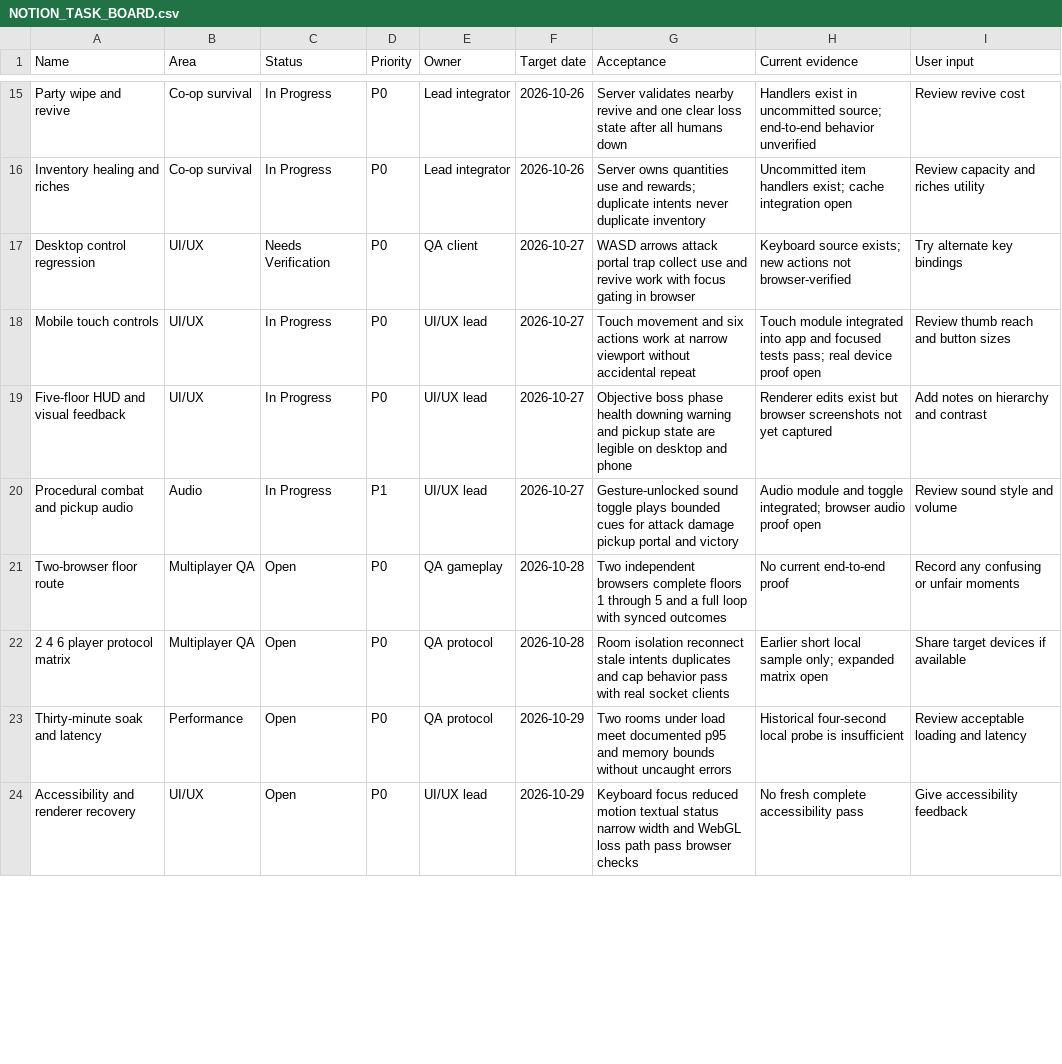
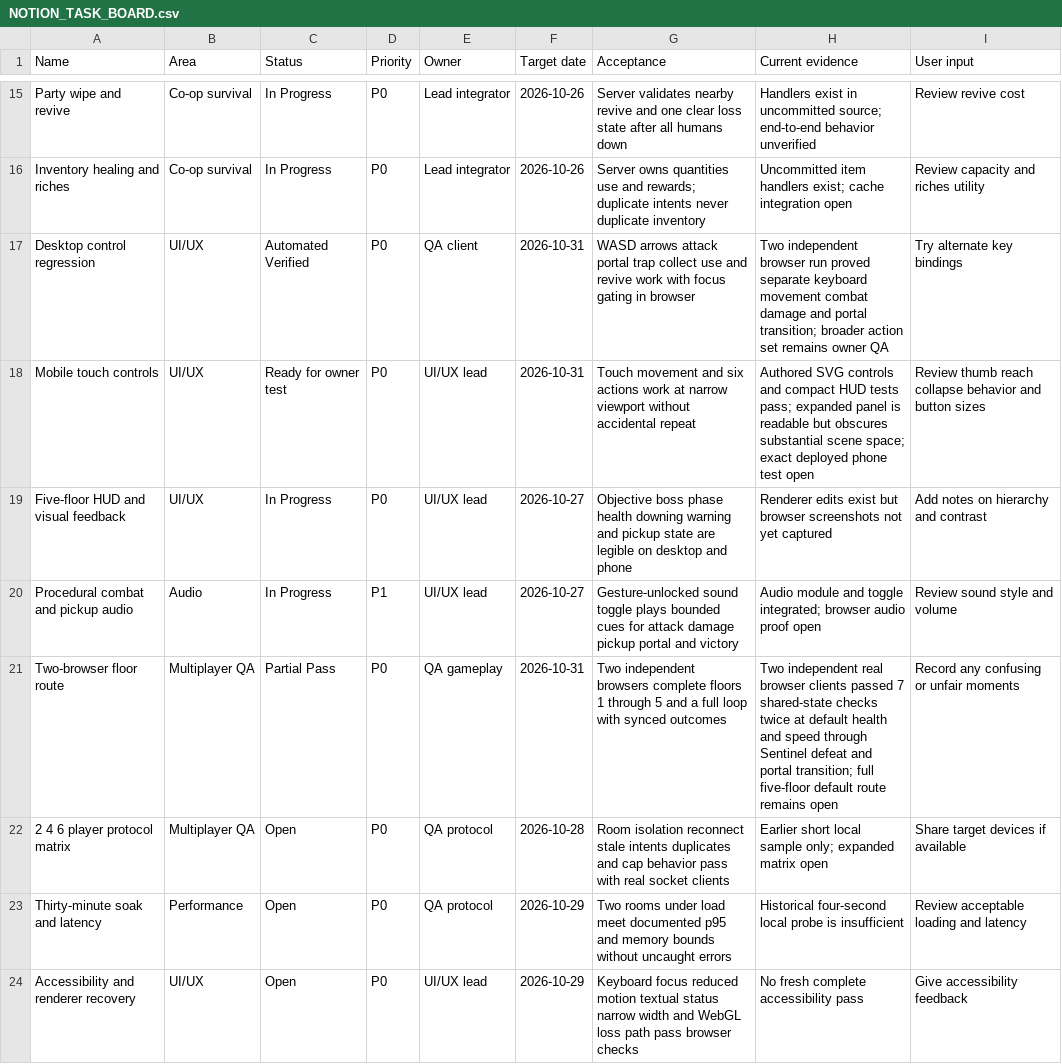
Before and after one commit to GrizzwaldHouse/Dungeon-Core, a CSV file: docs/NOTION_TASK_BOARD.csv, drawn as a sheet; only a part is shown, gaps mark what is left out; the diff covers the shown part only.

```diff
--- a/docs/NOTION_TASK_BOARD.csv
+++ b/docs/NOTION_TASK_BOARD.csv
@@ -16,7 +16,7 @@ Party wipe and revive,Co-op survival,In Progress,P0,Lead integrator,2026-10-26,S
 Inventory healing and riches,Co-op survival,In Progress,P0,Lead integrator,2026-10-26,Server owns quantities use and rewards; duplicate intents never duplicate inventory,Uncommitted item handlers exist; cache integration open,Review capacity and riches utility
-Desktop control regression,UI/UX,Needs Verification,P0,QA client,2026-10-27,WASD arrows attack portal trap collect use and revive work with focus gating in browser,Keyboard source exists; new actions not browser-verified,Try alternate key bindings
-Mobile touch controls,UI/UX,In Progress,P0,UI/UX lead,2026-10-27,Touch movement and six actions work at narrow viewport without accidental repeat,Touch module integrated into app and focused tests pass; real device proof open,Review thumb reach and button sizes
+Desktop control regression,UI/UX,Automated Verified,P0,QA client,2026-10-31,WASD arrows attack portal trap collect use and revive work with focus gating in browser,Two independent browser run proved separate keyboard movement combat damage and portal transition; broader action set remains owner QA,Try alternate key bindings
+Mobile touch controls,UI/UX,Ready for owner test,P0,UI/UX lead,2026-10-31,Touch movement and six actions work at narrow viewport without accidental repeat,Authored SVG controls and compact HUD tests pass; expanded panel is readable but obscures substantial scene space; exact deployed phone test open,Review thumb reach collapse behavior and button sizes
 Five-floor HUD and visual feedback,UI/UX,In Progress,P0,UI/UX lead,2026-10-27,Objective boss phase health downing warning and pickup state are legible on desktop and phone,Renderer edits exist but browser screenshots not yet captured,Add notes on hierarchy and contrast
 Procedural combat and pickup audio,Audio,In Progress,P1,UI/UX lead,2026-10-27,Gesture-unlocked sound toggle plays bounded cues for attack damage pickup portal and victory,Audio module and toggle integrated; browser audio proof open,Review sound style and volume
-Two-browser floor route,Multiplayer QA,Open,P0,QA gameplay,2026-10-28,Two independent browsers complete floors 1 through 5 and a full loop with synced outcomes,No current end-to-end proof,Record any confusing or unfair moments
+Two-browser floor route,Multiplayer QA,Partial Pass,P0,QA gameplay,2026-10-31,Two independent browsers complete floors 1 through 5 and a full loop with synced outcomes,Two independent real browser clients passed 7 shared-state checks twice at default health and speed through Sentinel defeat and portal transition; full five-floor default route remains open,Record any confusing or unfair moments
 2 4 6 player protocol matrix,Multiplayer QA,Open,P0,QA protocol,2026-10-28,Room isolation reconnect stale intents duplicates and cap behavior pass with real socket clients,Earlier short local sample only; expanded matrix open,Share target devices if available
```
Also changed, not shown: 4 added rows and 17 edited cells elsewhere in this file, 3 other files.
